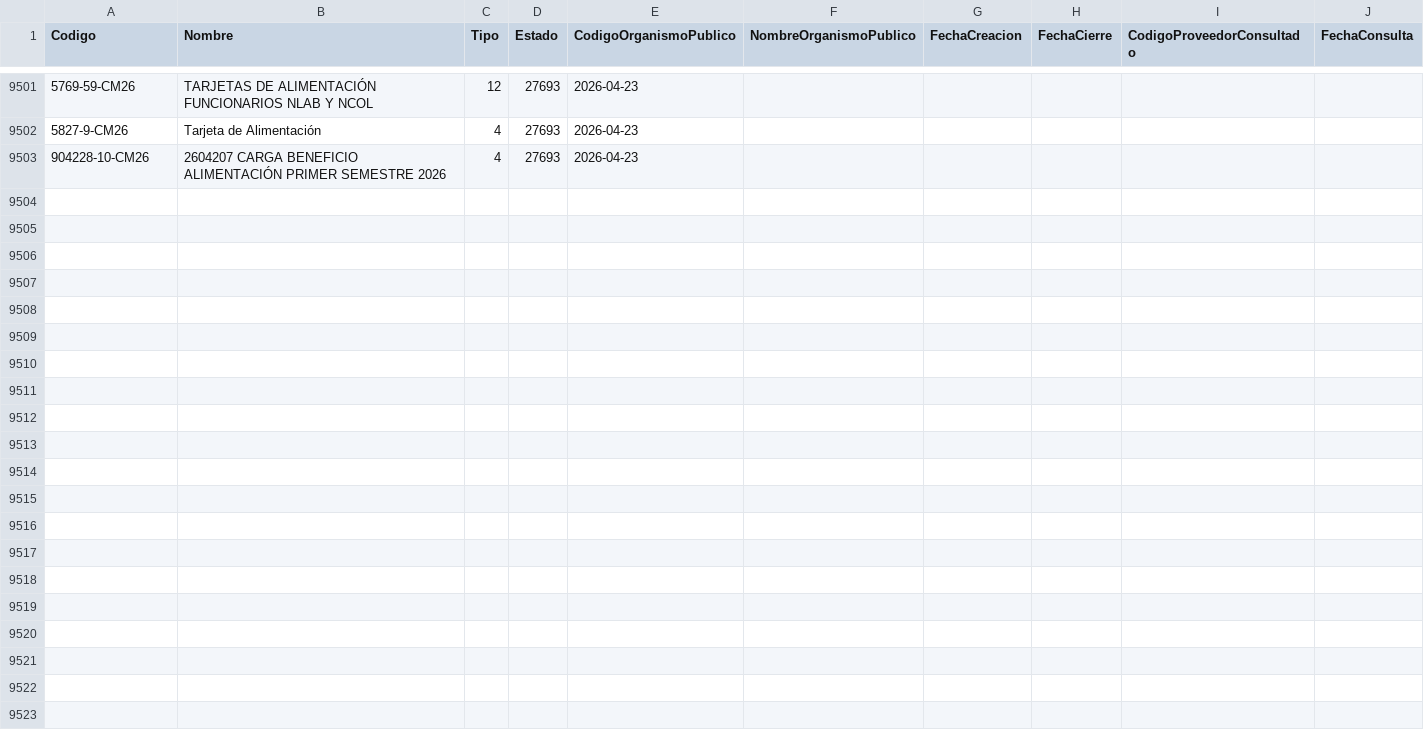
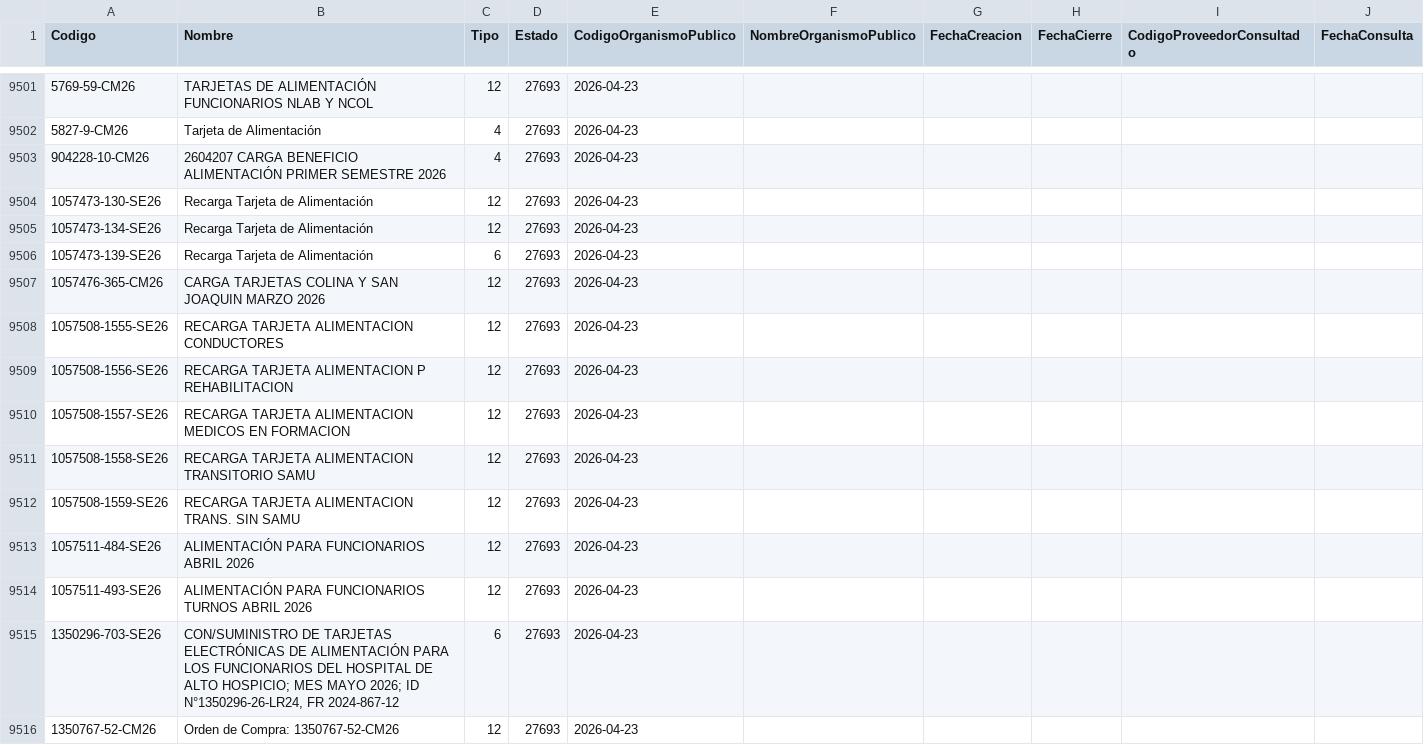
Before and after one commit to hurtadodaniel/mp, a CSV file: data/ordenes_listado.csv, drawn as a sheet; only a part is shown, gaps mark what is left out; the diff covers the shown part only.

```diff
--- a/data/ordenes_listado.csv
+++ b/data/ordenes_listado.csv
@@ -9503 +9503,14 @@ Codigo,Nombre,Tipo,Estado,CodigoOrganismoPublico,NombreOrganismoPublico,FechaCre
 904228-10-CM26,2604207 CARGA BENEFICIO ALIMENTACIÓN PRIMER SEMESTRE 2026,4,27693,2026-04-23
+1057473-130-SE26,Recarga Tarjeta de Alimentación ,12,27693,2026-04-23
+1057473-134-SE26,Recarga Tarjeta de Alimentación,12,27693,2026-04-23
+1057473-139-SE26,Recarga Tarjeta de Alimentación,6,27693,2026-04-23
+1057476-365-CM26,CARGA TARJETAS COLINA Y SAN JOAQUIN MARZO 2026,12,27693,2026-04-23
+1057508-1555-SE26,RECARGA TARJETA ALIMENTACION CONDUCTORES ,12,27693,2026-04-23
+1057508-1556-SE26,RECARGA TARJETA ALIMENTACION P REHABILITACION ,12,27693,2026-04-23
+1057508-1557-SE26,RECARGA TARJETA ALIMENTACION MEDICOS EN FORMACION,12,27693,2026-04-23
+1057508-1558-SE26,RECARGA TARJETA ALIMENTACION TRANSITORIO SAMU,12,27693,2026-04-23
+1057508-1559-SE26,RECARGA TARJETA ALIMENTACION TRANS. SIN SAMU,12,27693,2026-04-23
+1057511-484-SE26,ALIMENTACIÓN PARA FUNCIONARIOS ABRIL 2026,12,27693,2026-04-23
+1057511-493-SE26,ALIMENTACIÓN PARA FUNCIONARIOS TURNOS ABRIL 2026,12,27693,2026-04-23
+1350296-703-SE26,"CON/SUMINISTRO DE TARJETAS ELECTRÓNICAS DE ALIMENTACIÓN PARA LOS FUNCIONARIOS DEL HOSPITAL DE ALTO HOSPICIO; MES MAYO 2026; ID N°1350296-26-LR24, FR 2024-867-12",6,27693,2026-04-23
+1350767-52-CM26,Orden de Compra: 1350767-52-CM26,12,27693,2026-04-23
```
Also changed, not shown: 13 added rows elsewhere in this file, 2 other files.
